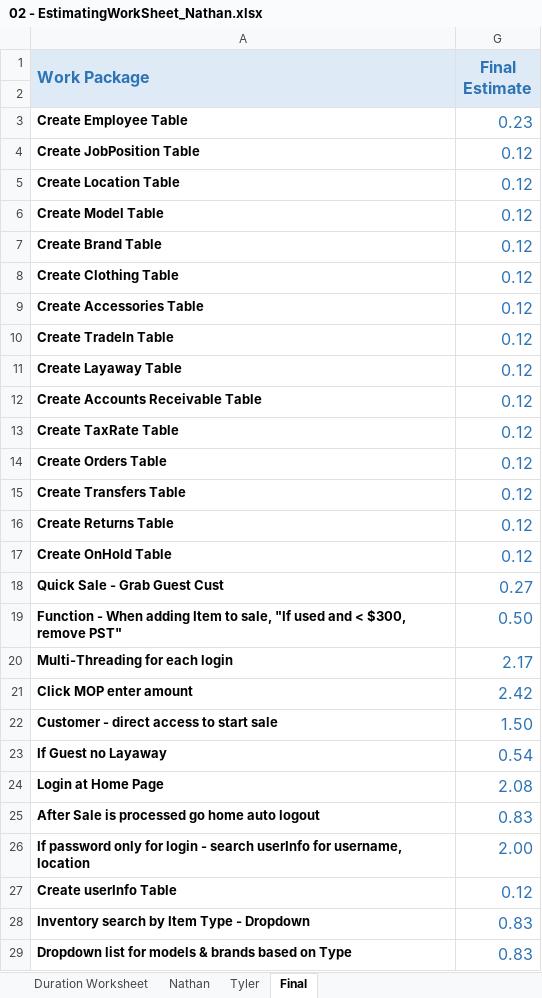
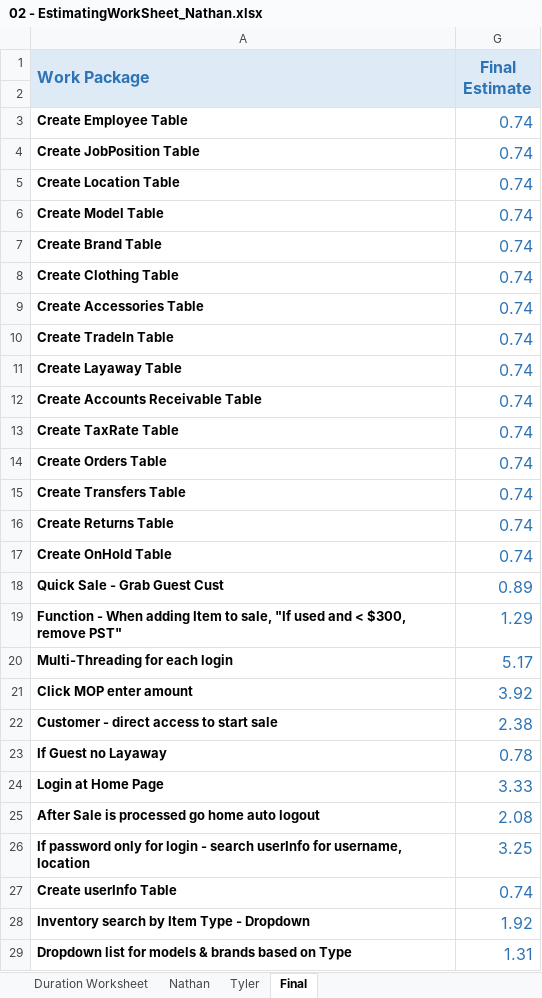
Before and after one commit to KrimsenKing/SweetShop, an Excel workbook: 02 - EstimatingWorkSheet_Nathan.xlsx, sheet Final, drawn as a sheet; only a part is shown; values as stored, in another font and other column widths than the file's, no borders; the diff covers the shown part only; the diff names each change by its address in the sheet, - before the commit and + after, or states it on an @@ line.

```diff
--- a/02 - EstimatingWorkSheet_Nathan.xlsx (sheet Final)
+++ b/02 - EstimatingWorkSheet_Nathan.xlsx (sheet Final)
-G3 (Final Estimate): 0.23
+G3 (Final Estimate): 0.74
-G4:G17 (Final Estimate): 0.12
+G4:G17 (Final Estimate): 0.74
-G18 (Final Estimate): 0.27
+G18 (Final Estimate): 0.89
-G19 (Final Estimate): 0.50
+G19 (Final Estimate): 1.29
-G20 (Final Estimate): 2.17
+G20 (Final Estimate): 5.17
-G21 (Final Estimate): 2.42
+G21 (Final Estimate): 3.92
-G22 (Final Estimate): 1.50
+G22 (Final Estimate): 2.38
-G23 (Final Estimate): 0.54
+G23 (Final Estimate): 0.78
-G24 (Final Estimate): 2.08
+G24 (Final Estimate): 3.33
-G25 (Final Estimate): 0.83
+G25 (Final Estimate): 2.08
-G26 (Final Estimate): 2.00
+G26 (Final Estimate): 3.25
-G27 (Final Estimate): 0.12
+G27 (Final Estimate): 0.74
-G28 (Final Estimate): 0.83
+G28 (Final Estimate): 1.92
-G29 (Final Estimate): 0.83
+G29 (Final Estimate): 1.31
```
Also changed, not shown: 25 edited cells elsewhere in this sheet, sheet Tyler, hidden cells, 02 - EstimatingWorkSheet_Tyler.xlsx, 1 other file.
